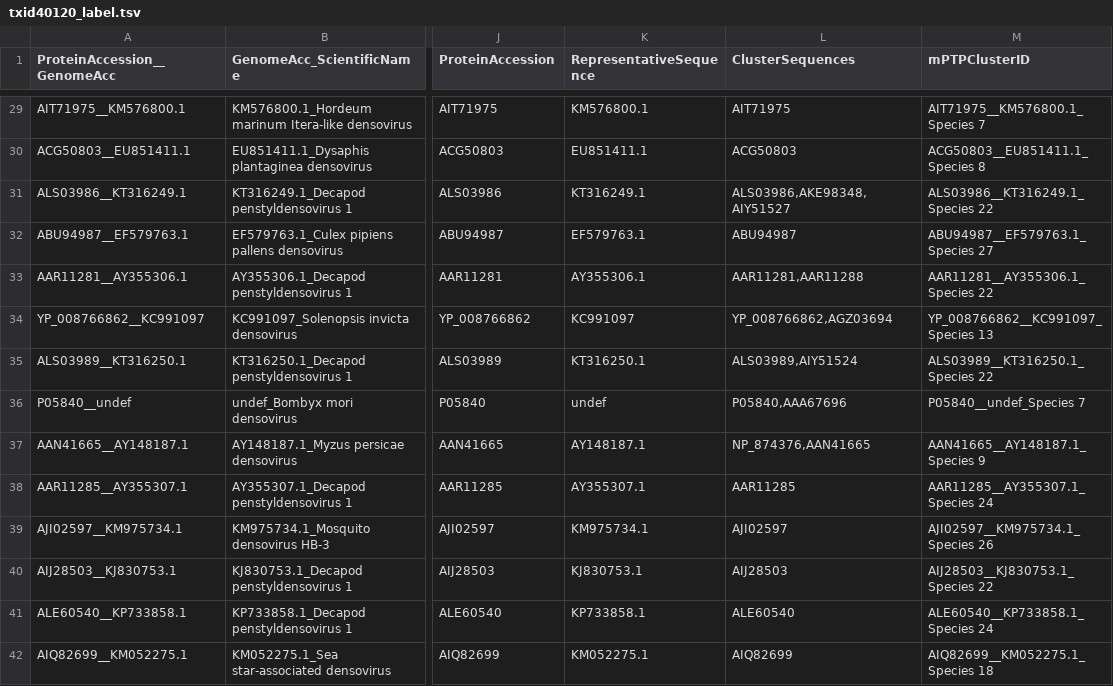
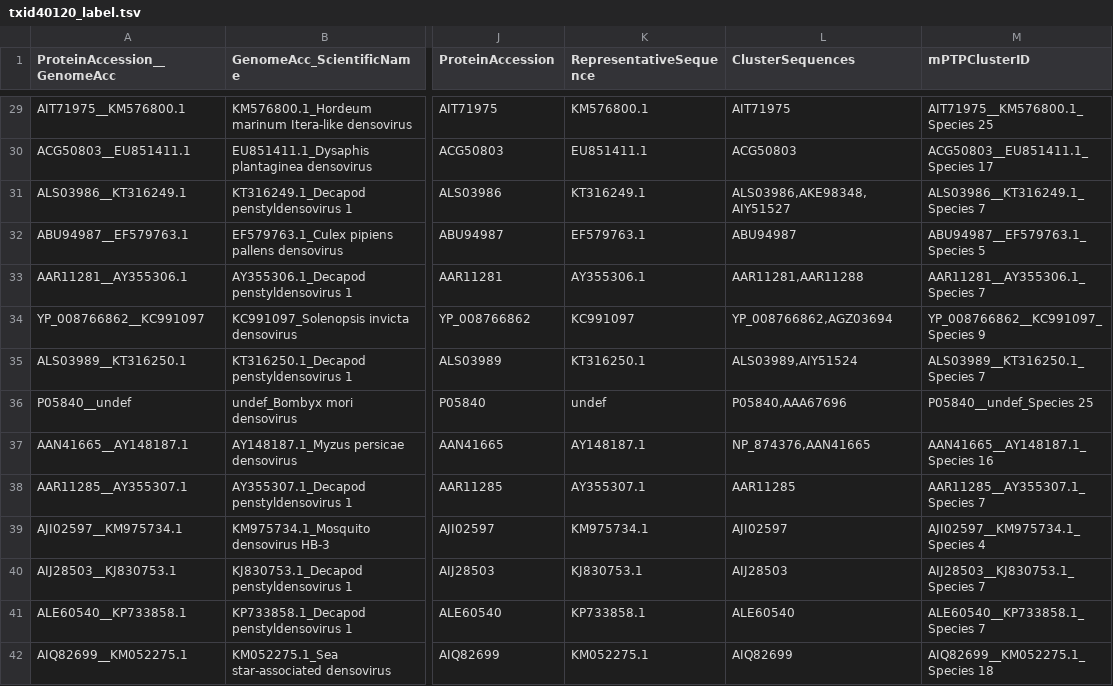
Before and after one commit to josephhughes/ViCTree, a TSV file: txid40120/txid40120_label.tsv, drawn as a sheet; only a part is shown, gaps mark what is left out; the diff covers the shown part only; the diff names each change by its address in the sheet, - before the commit and + after, or states it on an @@ line.

```diff
--- a/txid40120/txid40120_label.tsv
+++ b/txid40120/txid40120_label.tsv
-M29 (mPTPClusterID): AIT71975__KM576800.1_Species 7
+M29 (mPTPClusterID): AIT71975__KM576800.1_Species 25
-M30 (mPTPClusterID): ACG50803__EU851411.1_Species 8
+M30 (mPTPClusterID): ACG50803__EU851411.1_Species 17
-M31 (mPTPClusterID): ALS03986__KT316249.1_Species 22
+M31 (mPTPClusterID): ALS03986__KT316249.1_Species 7
-M32 (mPTPClusterID): ABU94987__EF579763.1_Species 27
+M32 (mPTPClusterID): ABU94987__EF579763.1_Species 5
-M33 (mPTPClusterID): AAR11281__AY355306.1_Species 22
+M33 (mPTPClusterID): AAR11281__AY355306.1_Species 7
-M34 (mPTPClusterID): YP_008766862__KC991097_Species 13
+M34 (mPTPClusterID): YP_008766862__KC991097_Species 9
-M35 (mPTPClusterID): ALS03989__KT316250.1_Species 22
+M35 (mPTPClusterID): ALS03989__KT316250.1_Species 7
-M36 (mPTPClusterID): P05840__undef_Species 7
+M36 (mPTPClusterID): P05840__undef_Species 25
-M37 (mPTPClusterID): AAN41665__AY148187.1_Species 9
+M37 (mPTPClusterID): AAN41665__AY148187.1_Species 16
-M38 (mPTPClusterID): AAR11285__AY355307.1_Species 24
+M38 (mPTPClusterID): AAR11285__AY355307.1_Species 7
-M39 (mPTPClusterID): AJI02597__KM975734.1_Species 26
+M39 (mPTPClusterID): AJI02597__KM975734.1_Species 4
-M40 (mPTPClusterID): AIJ28503__KJ830753.1_Species 22
+M40 (mPTPClusterID): AIJ28503__KJ830753.1_Species 7
-M41 (mPTPClusterID): ALE60540__KP733858.1_Species 24
+M41 (mPTPClusterID): ALE60540__KP733858.1_Species 7
```
Also changed, not shown: 2 added rows and 91 edited cells elsewhere in this file, txid40120/txid40120.csv, txid40120/txid40120_clusters_info.csv, 20 other files.
